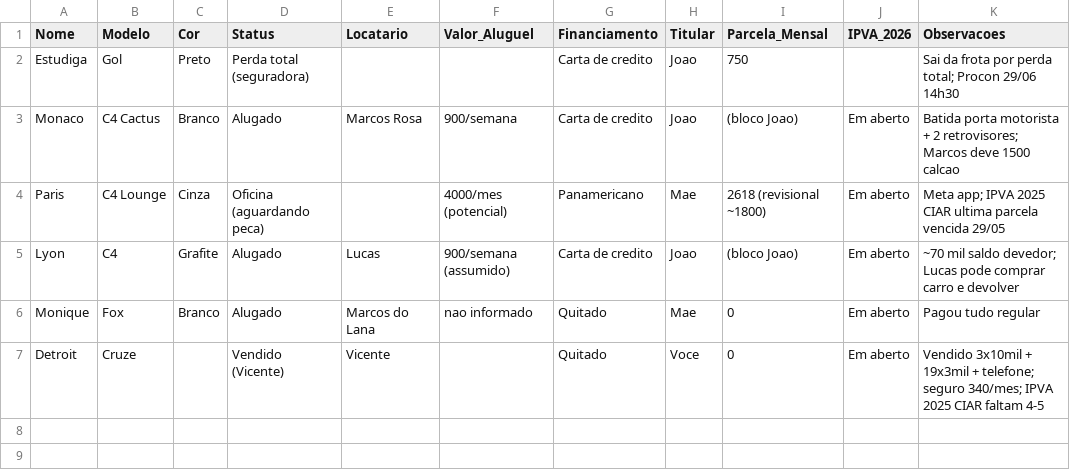
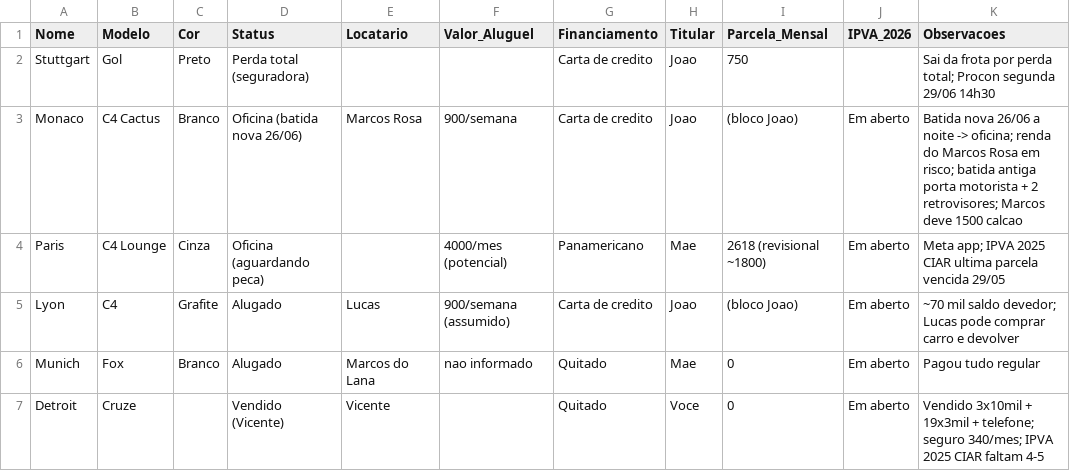
Before and after one commit to thaleswmarques/thre3, a CSV file: dados/frota.csv, drawn as a sheet.

```diff
--- a/dados/frota.csv
+++ b/dados/frota.csv
@@ -1,7 +1,7 @@
 Nome,Modelo,Cor,Status,Locatario,Valor_Aluguel,Financiamento,Titular,Parcela_Mensal,IPVA_2026,Observacoes
-Estudiga,Gol,Preto,Perda total (seguradora),,,Carta de credito,Joao,750,,Sai da frota por perda total; Procon 29/06 14h30
-Monaco,C4 Cactus,Branco,Alugado,Marcos Rosa,900/semana,Carta de credito,Joao,(bloco Joao),Em aberto,Batida porta motorista + 2 retrovisores; Marcos deve 1500 calcao
+Stuttgart,Gol,Preto,Perda total (seguradora),,,Carta de credito,Joao,750,,Sai da frota por perda total; Procon segunda 29/06 14h30
+Monaco,C4 Cactus,Branco,Oficina (batida nova 26/06),Marcos Rosa,900/semana,Carta de credito,Joao,(bloco Joao),Em aberto,Batida nova 26/06 a noite -> oficina; renda do Marcos Rosa em risco; batida antiga porta motorista + 2 retrovisores; Marcos deve 1500 calcao
 Paris,C4 Lounge,Cinza,Oficina (aguardando peca),,4000/mes (potencial),Panamericano,Mae,2618 (revisional ~1800),Em aberto,Meta app; IPVA 2025 CIAR ultima parcela vencida 29/05
 Lyon,C4,Grafite,Alugado,Lucas,900/semana (assumido),Carta de credito,Joao,(bloco Joao),Em aberto,~70 mil saldo devedor; Lucas pode comprar carro e devolver
-Monique,Fox,Branco,Alugado,Marcos do Lana,nao informado,Quitado,Mae,0,Em aberto,Pagou tudo regular
+Munich,Fox,Branco,Alugado,Marcos do Lana,nao informado,Quitado,Mae,0,Em aberto,Pagou tudo regular
 Detroit,Cruze,,Vendido (Vicente),Vicente,,Quitado,Voce,0,Em aberto,Vendido 3x10mil + 19x3mil + telefone; seguro 340/mes; IPVA 2025 CIAR faltam 4-5
```
Also changed, not shown: dados/contas-a-receber.csv, 2 other files.
